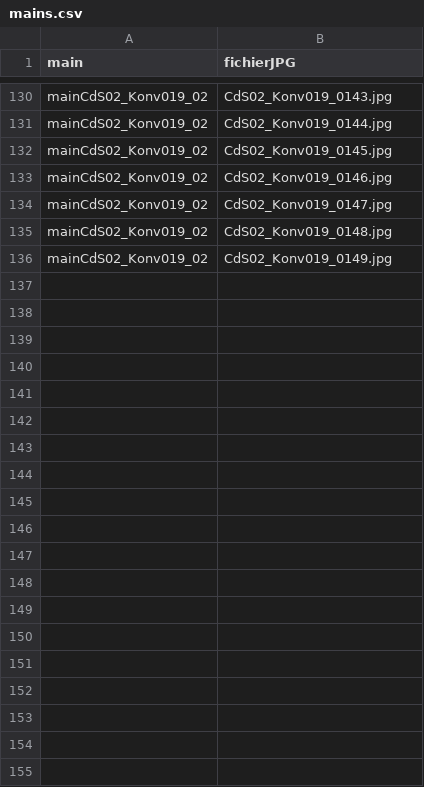
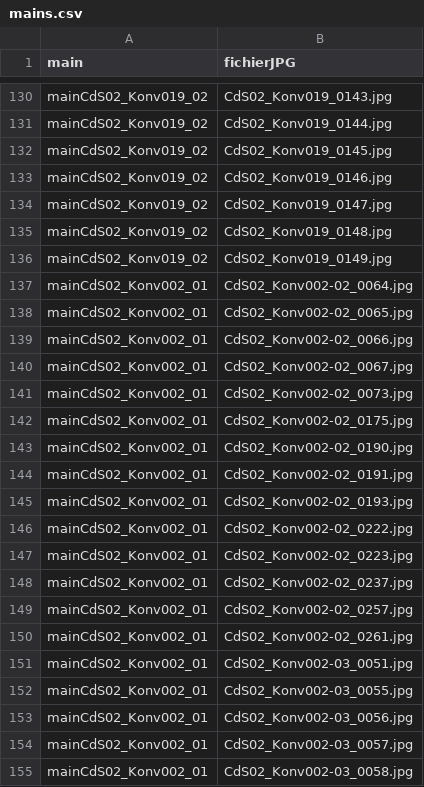
Before and after one commit to sbiay/CdS-edition, a CSV file: htr/sources/mains.csv, drawn as a sheet; only a part is shown, gaps mark what is left out.

```diff
--- a/htr/sources/mains.csv
+++ b/htr/sources/mains.csv
@@ -136 +136,20 @@ mainCdS02_Konv019_02	CdS02_Konv019_0148.jpg
 mainCdS02_Konv019_02	CdS02_Konv019_0149.jpg
+mainCdS02_Konv002_01	CdS02_Konv002-02_0064.jpg
+mainCdS02_Konv002_01	CdS02_Konv002-02_0065.jpg
+mainCdS02_Konv002_01	CdS02_Konv002-02_0066.jpg
+mainCdS02_Konv002_01	CdS02_Konv002-02_0067.jpg
+mainCdS02_Konv002_01	CdS02_Konv002-02_0073.jpg
+mainCdS02_Konv002_01	CdS02_Konv002-02_0175.jpg
+mainCdS02_Konv002_01	CdS02_Konv002-02_0190.jpg
+mainCdS02_Konv002_01	CdS02_Konv002-02_0191.jpg
+mainCdS02_Konv002_01	CdS02_Konv002-02_0193.jpg
+mainCdS02_Konv002_01	CdS02_Konv002-02_0222.jpg
+mainCdS02_Konv002_01	CdS02_Konv002-02_0223.jpg
+mainCdS02_Konv002_01	CdS02_Konv002-02_0237.jpg
+mainCdS02_Konv002_01	CdS02_Konv002-02_0257.jpg
+mainCdS02_Konv002_01	CdS02_Konv002-02_0261.jpg
+mainCdS02_Konv002_01	CdS02_Konv002-03_0051.jpg
+mainCdS02_Konv002_01	CdS02_Konv002-03_0055.jpg
+mainCdS02_Konv002_01	CdS02_Konv002-03_0056.jpg
+mainCdS02_Konv002_01	CdS02_Konv002-03_0057.jpg
+mainCdS02_Konv002_01	CdS02_Konv002-03_0058.jpg
```
Also changed, not shown: 4 other files.
